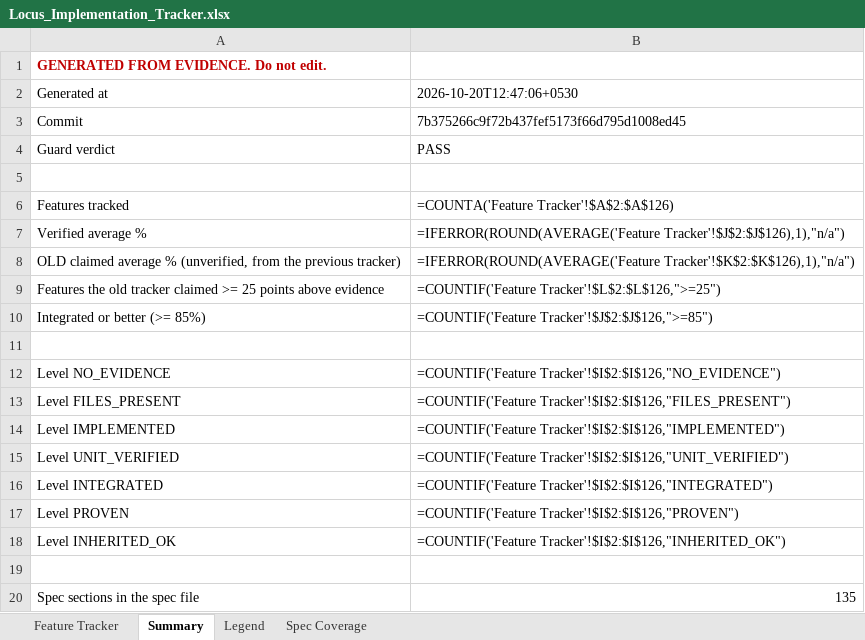
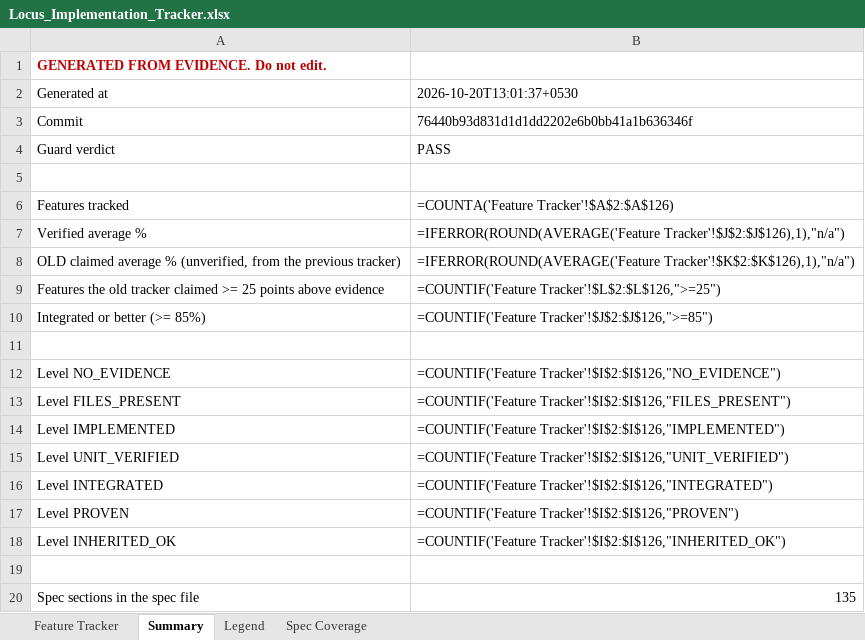
Before and after one commit to Shivamxp23/Locus-OS, an Excel workbook: .keysndocs/Documentation/Implementation Plans/Implementation Report/Locus_Implementation_Tracker.xlsx, sheet Summary, drawn as a sheet; values as stored, in another font and other column widths than the file's, no borders; formulas without a stored value are shown as written; the diff names each change by its address in the sheet, - before the commit and + after, or states it on an @@ line.

```diff
--- a/.keysndocs/Documentation/Implementation Plans/Implementation Report/Locus_Implementation_Tracker.xlsx (sheet Summary)
+++ b/.keysndocs/Documentation/Implementation Plans/Implementation Report/Locus_Implementation_Tracker.xlsx (sheet Summary)
-B2: 2026-10-20T12:47:06+0530
+B2: 2026-10-20T13:01:37+0530
-B3: 7b375266c9f72b437fef5173f66d795d1008ed45
+B3: 76440b93d831d1d1dd2202e6b0bb41a1b636346f
```
Also changed, not shown: sheet Feature Tracker, 3 other files.
